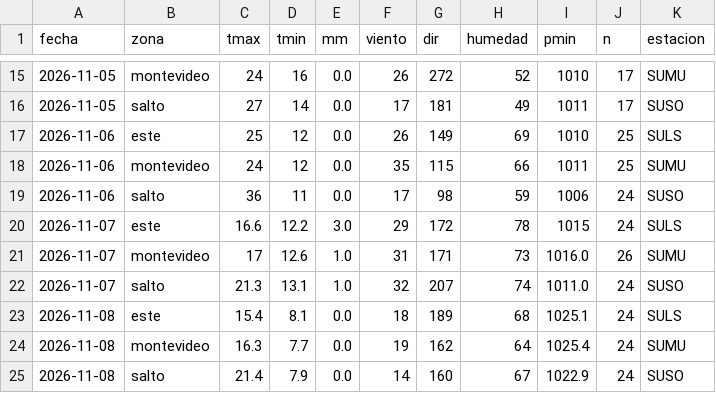
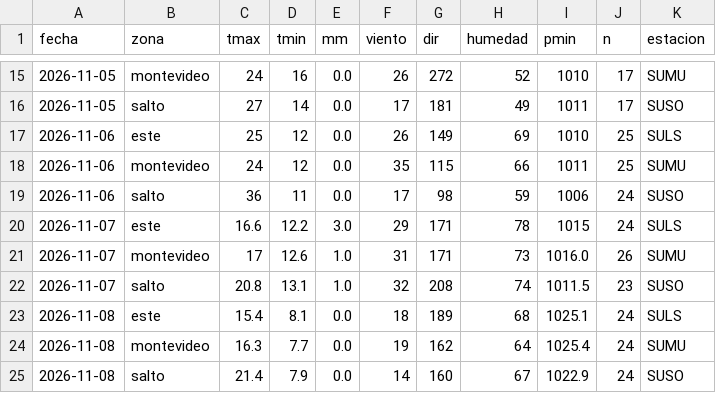
Before and after one commit to PatricioFerreira/Predictor-Noesis, a CSV file: data/historial/medido-2026-11.csv, drawn as a sheet; only a part is shown, gaps mark what is left out.

```diff
--- a/data/historial/medido-2026-11.csv
+++ b/data/historial/medido-2026-11.csv
@@ -19,5 +19,5 @@ fecha,zona,tmax,tmin,mm,viento,dir,humedad,pmin,n,estacion
 2026-11-06,salto,36,11,0.0,17,98,59,1006,24,SUSO
-2026-11-07,este,16.6,12.2,3.0,29,172,78,1015,24,SULS
+2026-11-07,este,16.6,12.2,3.0,29,171,78,1015,24,SULS
 2026-11-07,montevideo,17,12.6,1.0,31,171,73,1016.0,26,SUMU
-2026-11-07,salto,21.3,13.1,1.0,32,207,74,1011.0,24,SUSO
+2026-11-07,salto,20.8,13.1,1.0,32,208,74,1011.5,23,SUSO
 2026-11-08,este,15.4,8.1,0.0,18,189,68,1025.1,24,SULS
```
Also changed, not shown: data/historial/registro-2026-11.csv, data/historial/sgb-niveles-horario.csv, 10 other files.
